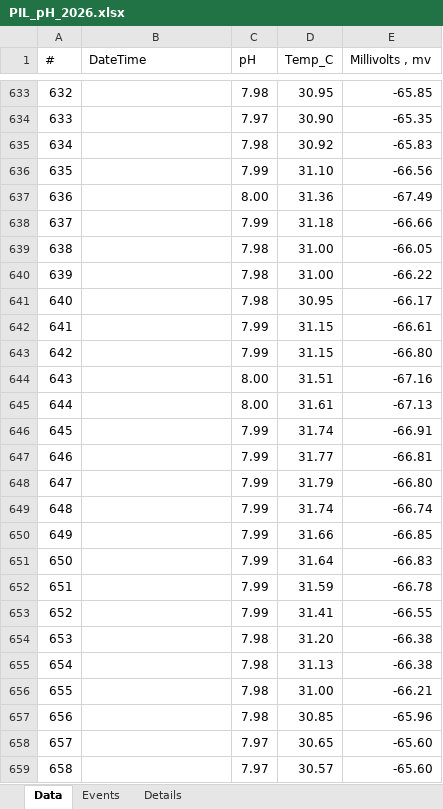
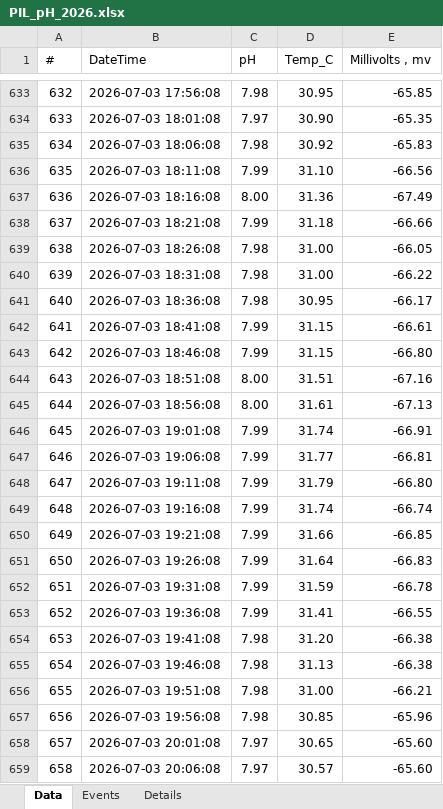
Before and after one commit to oystersdukebc/2025-2026-team-code, an Excel workbook: Cleaned/PIL_pH_2026.xlsx, sheet Data, drawn as a sheet; only a part is shown, gaps mark what is left out; values as stored, in another font and other column widths than the file's, no borders; the diff covers the shown part only; the diff names each change by its address in the sheet, - before the commit and + after, or states it on an @@ line.

```diff
--- a/Cleaned/PIL_pH_2026.xlsx (sheet Data)
+++ b/Cleaned/PIL_pH_2026.xlsx (sheet Data)
-B633 (DateTime): (empty)
+B633 (DateTime): 2026-07-03 17:56:08
-B634 (DateTime): (empty)
+B634 (DateTime): 2026-07-03 18:01:08
-B635 (DateTime): (empty)
+B635 (DateTime): 2026-07-03 18:06:08
-B636 (DateTime): (empty)
+B636 (DateTime): 2026-07-03 18:11:08
-B637 (DateTime): (empty)
+B637 (DateTime): 2026-07-03 18:16:08
-B638 (DateTime): (empty)
+B638 (DateTime): 2026-07-03 18:21:08
-B639 (DateTime): (empty)
+B639 (DateTime): 2026-07-03 18:26:08
-B640 (DateTime): (empty)
+B640 (DateTime): 2026-07-03 18:31:08
-B641 (DateTime): (empty)
+B641 (DateTime): 2026-07-03 18:36:08
-B642 (DateTime): (empty)
+B642 (DateTime): 2026-07-03 18:41:08
-B643 (DateTime): (empty)
+B643 (DateTime): 2026-07-03 18:46:08
-B644 (DateTime): (empty)
+B644 (DateTime): 2026-07-03 18:51:08
-B645 (DateTime): (empty)
+B645 (DateTime): 2026-07-03 18:56:08
-B646 (DateTime): (empty)
+B646 (DateTime): 2026-07-03 19:01:08
-B647 (DateTime): (empty)
+B647 (DateTime): 2026-07-03 19:06:08
-B648 (DateTime): (empty)
+B648 (DateTime): 2026-07-03 19:11:08
-B649 (DateTime): (empty)
+B649 (DateTime): 2026-07-03 19:16:08
-B650 (DateTime): (empty)
+B650 (DateTime): 2026-07-03 19:21:08
-B651 (DateTime): (empty)
+B651 (DateTime): 2026-07-03 19:26:08
-B652 (DateTime): (empty)
+B652 (DateTime): 2026-07-03 19:31:08
-B653 (DateTime): (empty)
+B653 (DateTime): 2026-07-03 19:36:08
-B654 (DateTime): (empty)
+B654 (DateTime): 2026-07-03 19:41:08
-B655 (DateTime): (empty)
+B655 (DateTime): 2026-07-03 19:46:08
-B656 (DateTime): (empty)
+B656 (DateTime): 2026-07-03 19:51:08
-B657 (DateTime): (empty)
+B657 (DateTime): 2026-07-03 19:56:08
-B658 (DateTime): (empty)
+B658 (DateTime): 2026-07-03 20:01:08
-B659 (DateTime): (empty)
+B659 (DateTime): 2026-07-03 20:06:08
```
Also changed, not shown: 485 edited cells elsewhere in this sheet.
